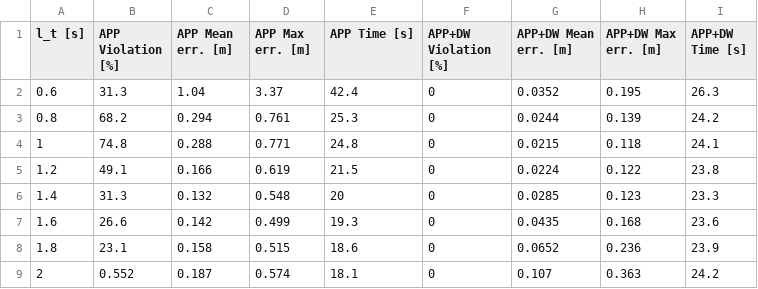
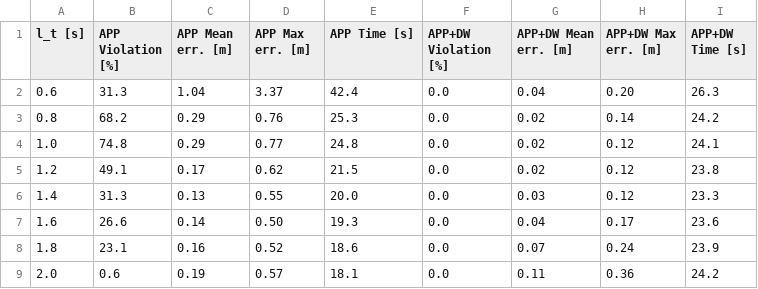
Before and after one commit to decwest/dwpp, a CSV file: results/revision_sim/app/app_table.csv, drawn as a sheet; only a part is shown; the diff covers the shown part only.

```diff
--- a/results/revision_sim/app/app_table.csv
+++ b/results/revision_sim/app/app_table.csv
@@ -1,9 +1,9 @@
 l_t [s],APP Violation [%],APP Mean err. [m],APP Max err. [m],APP Time [s],APP+DW Violation [%],APP+DW Mean err. [m],APP+DW Max err. [m],APP+DW Time [s]
-0.6,31.3,1.04,3.37,42.4,0,0.0352,0.195,26.3
-0.8,68.2,0.294,0.761,25.3,0,0.0244,0.139,24.2
-1,74.8,0.288,0.771,24.8,0,0.0215,0.118,24.1
-1.2,49.1,0.166,0.619,21.5,0,0.0224,0.122,23.8
-1.4,31.3,0.132,0.548,20,0,0.0285,0.123,23.3
-1.6,26.6,0.142,0.499,19.3,0,0.0435,0.168,23.6
-1.8,23.1,0.158,0.515,18.6,0,0.0652,0.236,23.9
-2,0.552,0.187,0.574,18.1,0,0.107,0.363,24.2
+0.6,31.3,1.04,3.37,42.4,0.0,0.04,0.20,26.3
+0.8,68.2,0.29,0.76,25.3,0.0,0.02,0.14,24.2
+1.0,74.8,0.29,0.77,24.8,0.0,0.02,0.12,24.1
+1.2,49.1,0.17,0.62,21.5,0.0,0.02,0.12,23.8
+1.4,31.3,0.13,0.55,20.0,0.0,0.03,0.12,23.3
+1.6,26.6,0.14,0.50,19.3,0.0,0.04,0.17,23.6
+1.8,23.1,0.16,0.52,18.6,0.0,0.07,0.24,23.9
+2.0,0.6,0.19,0.57,18.1,0.0,0.11,0.36,24.2
```
Also changed, not shown: 1 added row, 1 removed row and 20 edited cells elsewhere in this file, results/revision_sim/lookahead/lookahead_table.csv, results/revision_sim/noise/noise_table.csv, 8 other files.
